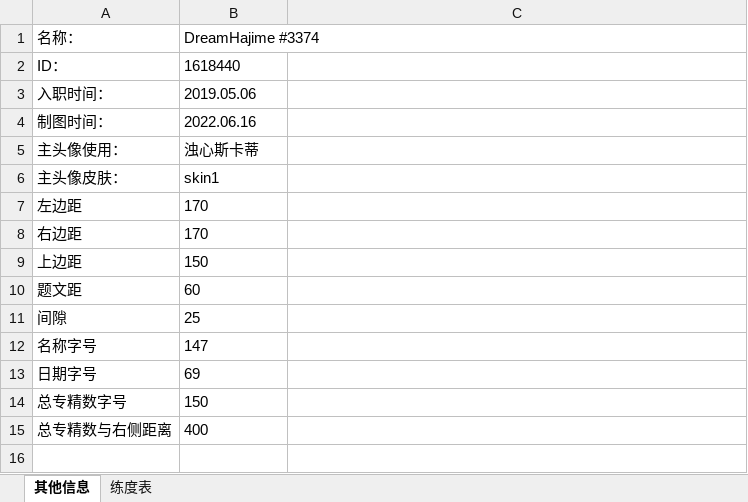
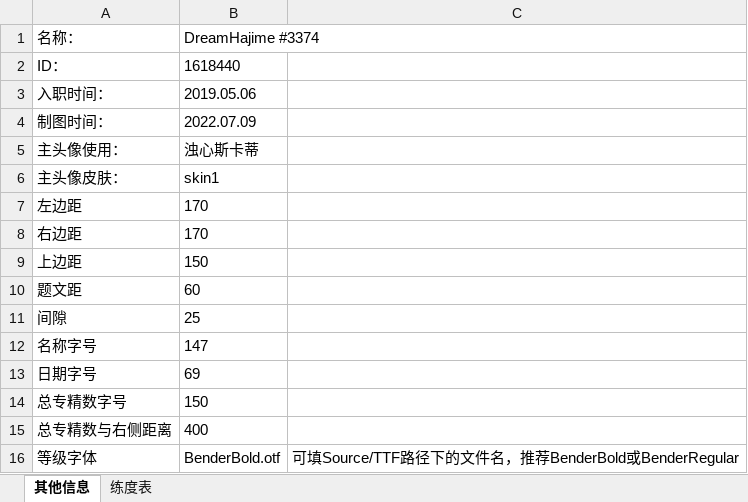
Before and after one commit to Eumenides0305/ArknightsIDCard, an Excel workbook: Source/arkD.xlsx, sheet 其他信息, drawn as a sheet; values as stored, in another font and other column widths than the file's, no borders; the diff names each change by its address in the sheet, - before the commit and + after, or states it on an @@ line.

```diff
--- a/Source/arkD.xlsx (sheet 其他信息)
+++ b/Source/arkD.xlsx (sheet 其他信息)
-B4 (DreamHajime #3374): 2022.06.16
+B4 (DreamHajime #3374): 2022.07.09
+row 16: 等级字体 | BenderBold.otf | 可填Source/TTF路径下的文件名，推荐BenderBold或BenderRegular
```
Also changed, not shown: sheet 练度表, 12 other files.
